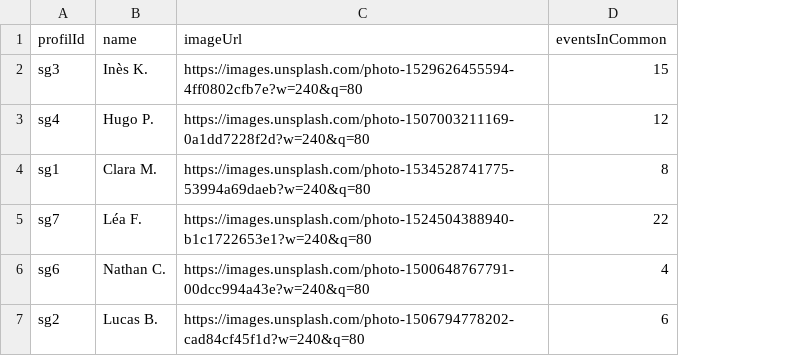
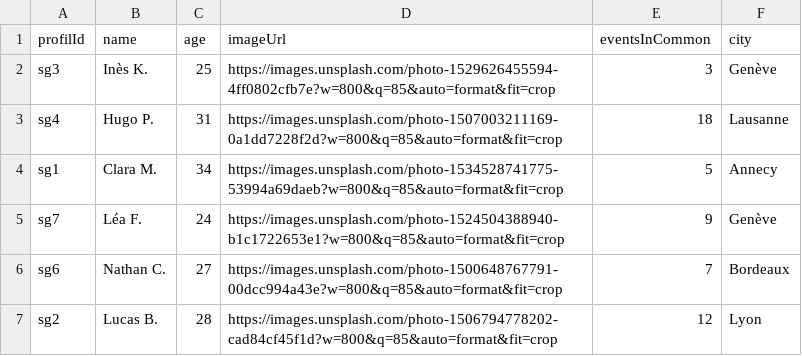
Before and after one commit to itsrim/testIa, a CSV file: data/csv/profile_friends.csv, drawn as a sheet; addresses are those after the commit; the diff names each change by its address in the sheet, - before the commit and + after, or states it on an @@ line.

```diff
--- a/data/csv/profile_friends.csv
+++ b/data/csv/profile_friends.csv
+column C (age), rows 2-7: 25 | 31 | 34 | 24 | 27 | 28
+column F (city), rows 2-7: Genève | Lausanne | Annecy | Genève | Bordeaux | Lyon
-D2 (imageUrl): https://images.unsplash.com/photo-1529626455594-4ff0802cfb7e?w=240&q=80
+D2 (imageUrl): https://images.unsplash.com/photo-1529626455594-4ff0802cfb7e?w=800&q=85&auto=format&fit=crop
-E2 (eventsInCommon): 15
+E2 (eventsInCommon): 3
-D3 (imageUrl): https://images.unsplash.com/photo-1507003211169-0a1dd7228f2d?w=240&q=80
+D3 (imageUrl): https://images.unsplash.com/photo-1507003211169-0a1dd7228f2d?w=800&q=85&auto=format&fit=crop
-E3 (eventsInCommon): 12
+E3 (eventsInCommon): 18
-D4 (imageUrl): https://images.unsplash.com/photo-1534528741775-53994a69daeb?w=240&q=80
+D4 (imageUrl): https://images.unsplash.com/photo-1534528741775-53994a69daeb?w=800&q=85&auto=format&fit=crop
-E4 (eventsInCommon): 8
+E4 (eventsInCommon): 5
-D5 (imageUrl): https://images.unsplash.com/photo-1524504388940-b1c1722653e1?w=240&q=80
+D5 (imageUrl): https://images.unsplash.com/photo-1524504388940-b1c1722653e1?w=800&q=85&auto=format&fit=crop
-E5 (eventsInCommon): 22
+E5 (eventsInCommon): 9
-D6 (imageUrl): https://images.unsplash.com/photo-1500648767791-00dcc994a43e?w=240&q=80
+D6 (imageUrl): https://images.unsplash.com/photo-1500648767791-00dcc994a43e?w=800&q=85&auto=format&fit=crop
-E6 (eventsInCommon): 4
+E6 (eventsInCommon): 7
-D7 (imageUrl): https://images.unsplash.com/photo-1506794778202-cad84cf45f1d?w=240&q=80
+D7 (imageUrl): https://images.unsplash.com/photo-1506794778202-cad84cf45f1d?w=800&q=85&auto=format&fit=crop
-E7 (eventsInCommon): 6
+E7 (eventsInCommon): 12
```
Also changed, not shown: data/csv/conversations.csv, data/csv/events.csv, 28 other files.
